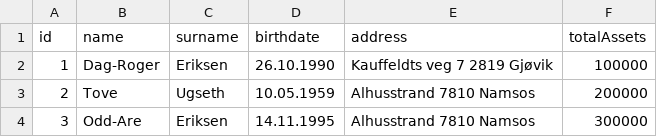
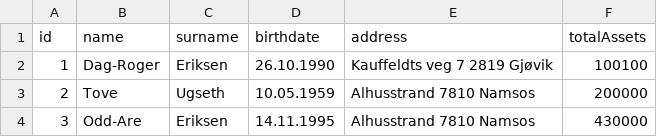
Before and after one commit to Dre90/Web2, a CSV file: Innleveringer/Assignment I/data/customers.csv, drawn as a sheet.

```diff
--- a/Innleveringer/Assignment I/data/customers.csv
+++ b/Innleveringer/Assignment I/data/customers.csv
@@ -1,4 +1,4 @@
 id,name,surname,birthdate,address,totalAssets
-1,Dag-Roger,Eriksen,26.10.1990,Kauffeldts veg 7 2819 Gjøvik,100000
+1,Dag-Roger,Eriksen,26.10.1990,Kauffeldts veg 7 2819 Gjøvik,100100
 2,Tove,Ugseth,10.05.1959,Alhusstrand 7810 Namsos,200000
-3,Odd-Are,Eriksen,14.11.1995,Alhusstrand 7810 Namsos,300000
+3,Odd-Are,Eriksen,14.11.1995,Alhusstrand 7810 Namsos,430000
```
Also changed, not shown: Innleveringer/Assignment I/data/accounts.csv, Innleveringer/Assignment I/data/transactions.csv, 7 other files.
